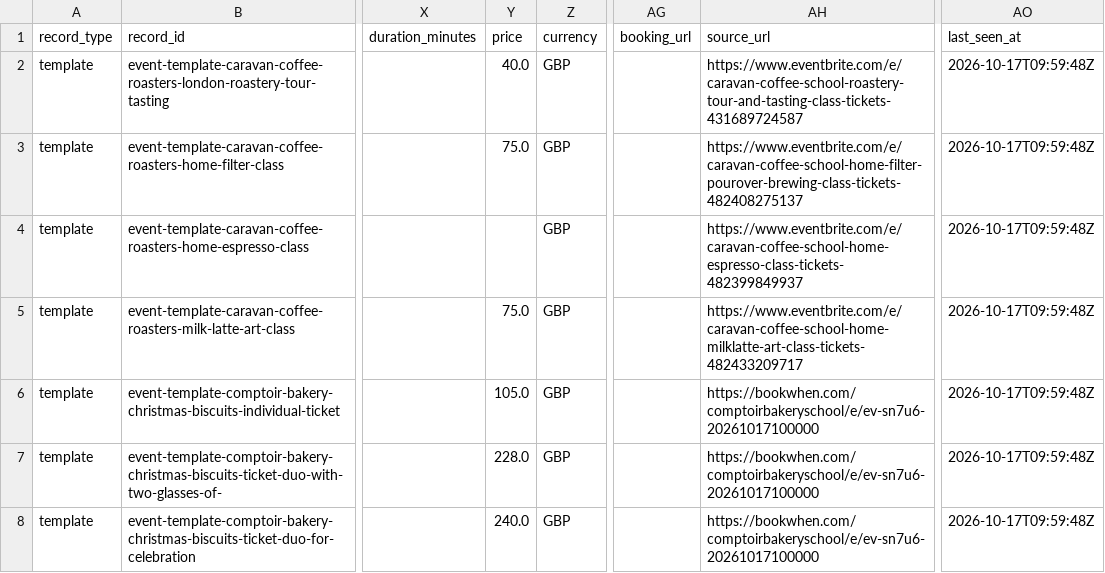
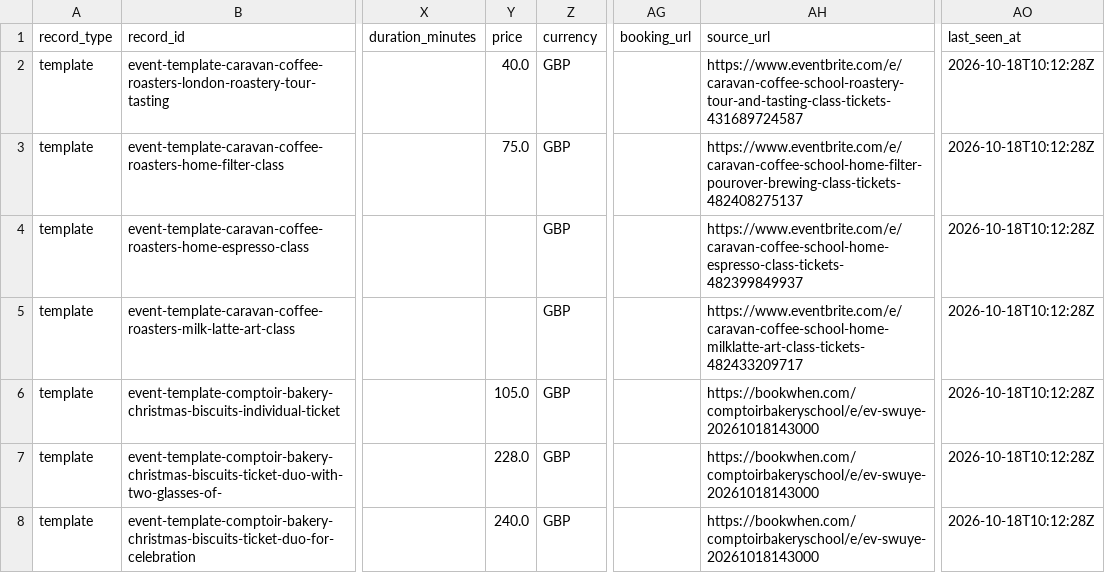
Before and after one commit to Auerlian/RostaScrapers, a CSV file: exports/events.csv, drawn as a sheet; only a part is shown, gaps mark what is left out; the diff covers the shown part only; the diff names each change by its address in the sheet, - before the commit and + after, or states it on an @@ line.

```diff
--- a/exports/events.csv
+++ b/exports/events.csv
-AO2:AO8 (last_seen_at): 2026-10-17T09:59:48Z
+AO2:AO8 (last_seen_at): 2026-10-18T10:12:28Z
-Y5 (price): 75.0
+Y5 (price): (empty)
-AH6:AH8 (source_url): https://bookwhen.com/comptoirbakeryschool/e/ev-sn7u6-20261017100000
+AH6:AH8 (source_url): https://bookwhen.com/comptoirbakeryschool/e/ev-swuye-20261018143000
```
Also changed, not shown: 69 edited cells elsewhere in this file, exports/locations.csv, 4 other files.
